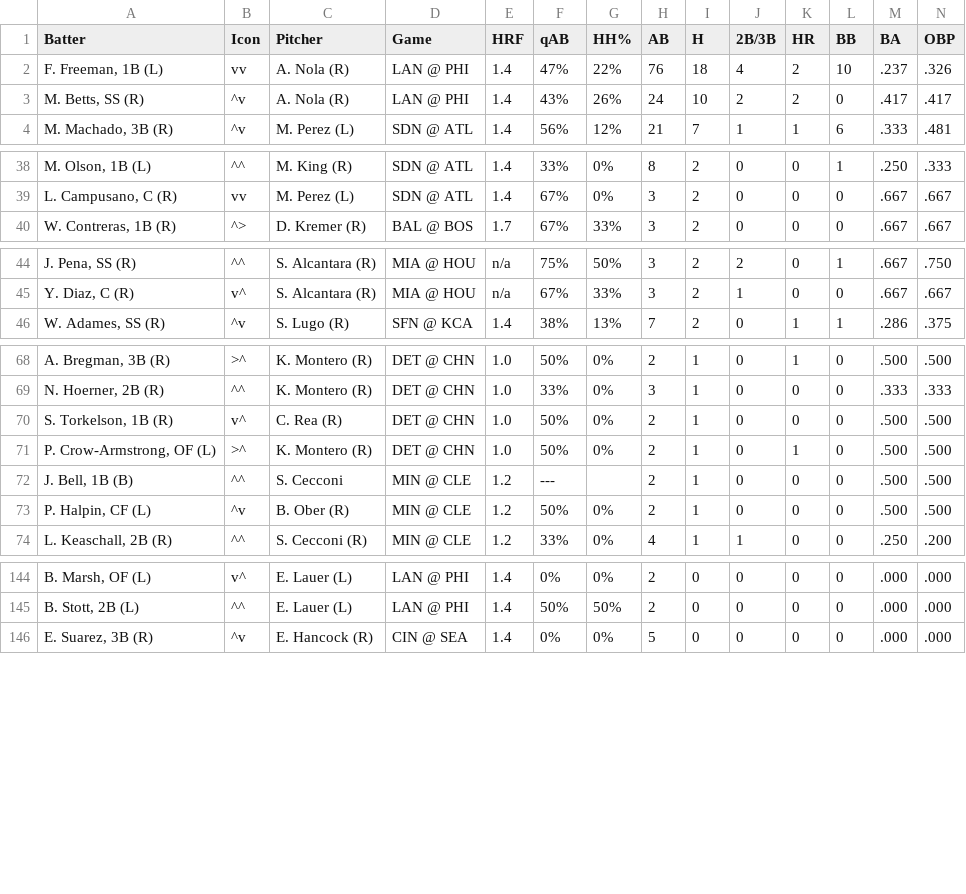
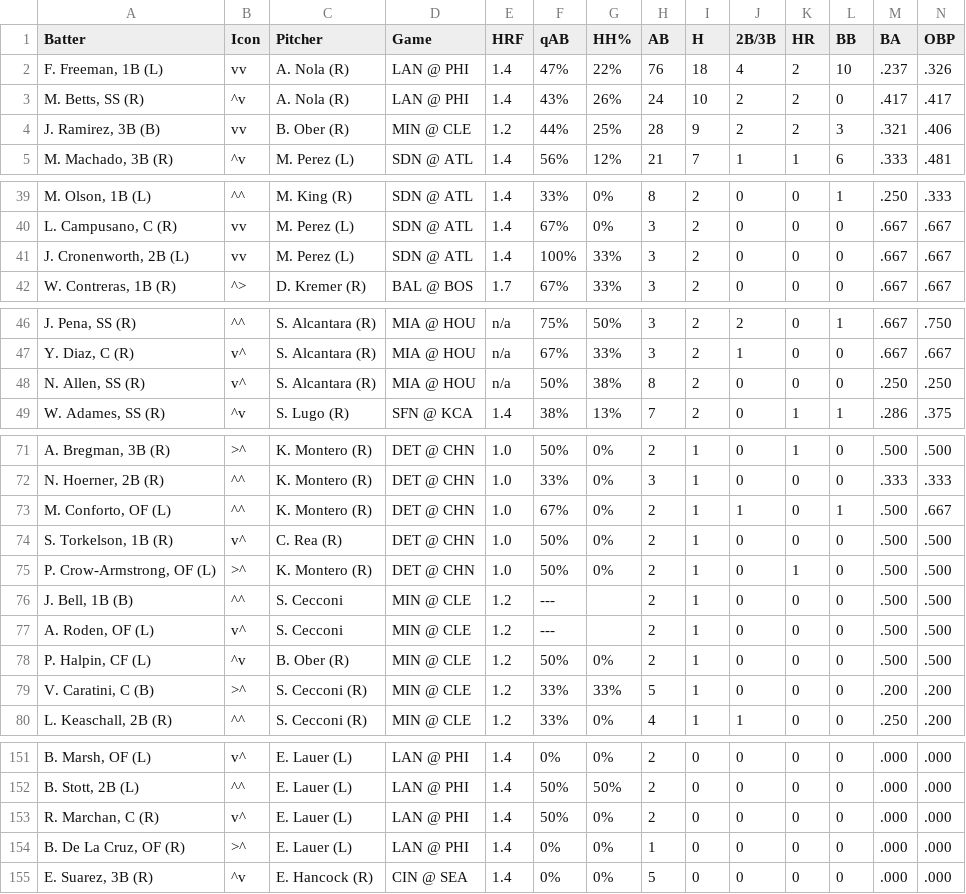
Before and after one commit to lgdsbrand/MLB-Hitters-Hub, a CSV file: backend/bvp_full.csv, drawn as a sheet; only a part is shown, gaps mark what is left out; rows hold the shown columns only; the diff covers the shown part only; the diff names each change by its address in the sheet, - before the commit and + after, or states it on an @@ line.

```diff
--- a/backend/bvp_full.csv
+++ b/backend/bvp_full.csv
+row 4: J. Ramirez, 3B (B) | vv | B. Ober (R) | MIN @ CLE | 1.2 | 44% | 25% | 28 | 9 | 2 | 2 | 3 | .321 | .406
+row 41: J. Cronenworth, 2B (L) | vv | M. Perez (L) | SDN @ ATL | 1.4 | 100% | 33% | 3 | 2 | 0 | 0 | 0 | .667 | .667
+row 48: N. Allen, SS (R) | v^ | S. Alcantara (R) | MIA @ HOU | n/a | 50% | 38% | 8 | 2 | 0 | 0 | 0 | .250 | .250
+row 73: M. Conforto, OF (L) | ^^ | K. Montero (R) | DET @ CHN | 1.0 | 67% | 0% | 2 | 1 | 1 | 0 | 1 | .500 | .667
+row 77: A. Roden, OF (L) | v^ | S. Cecconi | MIN @ CLE | 1.2 | --- |  | 2 | 1 | 0 | 0 | 0 | .500 | .500
+row 79: V. Caratini, C (B) | >^ | S. Cecconi (R) | MIN @ CLE | 1.2 | 33% | 33% | 5 | 1 | 0 | 0 | 0 | .200 | .200
+row 153: R. Marchan, C (R) | v^ | E. Lauer (L) | LAN @ PHI | 1.4 | 50% | 0% | 2 | 0 | 0 | 0 | 0 | .000 | .000
+row 154: B. De La Cruz, OF (R) | >^ | E. Lauer (L) | LAN @ PHI | 1.4 | 0% | 0% | 1 | 0 | 0 | 0 | 0 | .000 | .000
```
Also changed, not shown: 1 added row elsewhere in this file, backend/hit_pred_full.csv, backend/hr_pred_full.csv, 1 other file.
